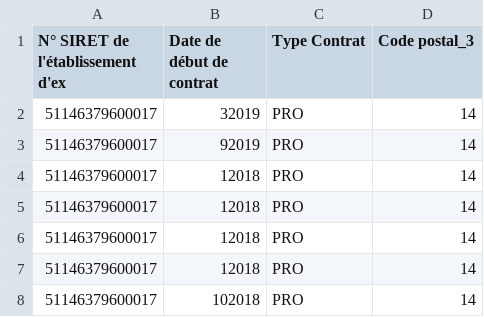
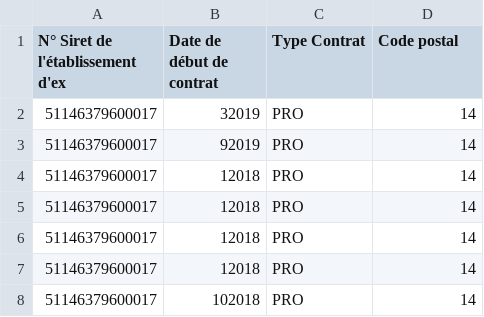
Before and after one commit to StartupsPoleEmploi/labonneboite, a CSV file: labonneboite/importer/data/20181201ExtractPRO.csv, drawn as a sheet; the diff names each change by its address in the sheet, - before the commit and + after, or states it on an @@ line.

```diff
--- a/labonneboite/importer/data/20181201ExtractPRO.csv
+++ b/labonneboite/importer/data/20181201ExtractPRO.csv
-A1: N° SIRET de l'établissement d'ex
+A1: N° Siret de l'établissement d'ex
-D1: Code postal_3
+D1: Code postal
```
Also changed, not shown: 2 other files.
